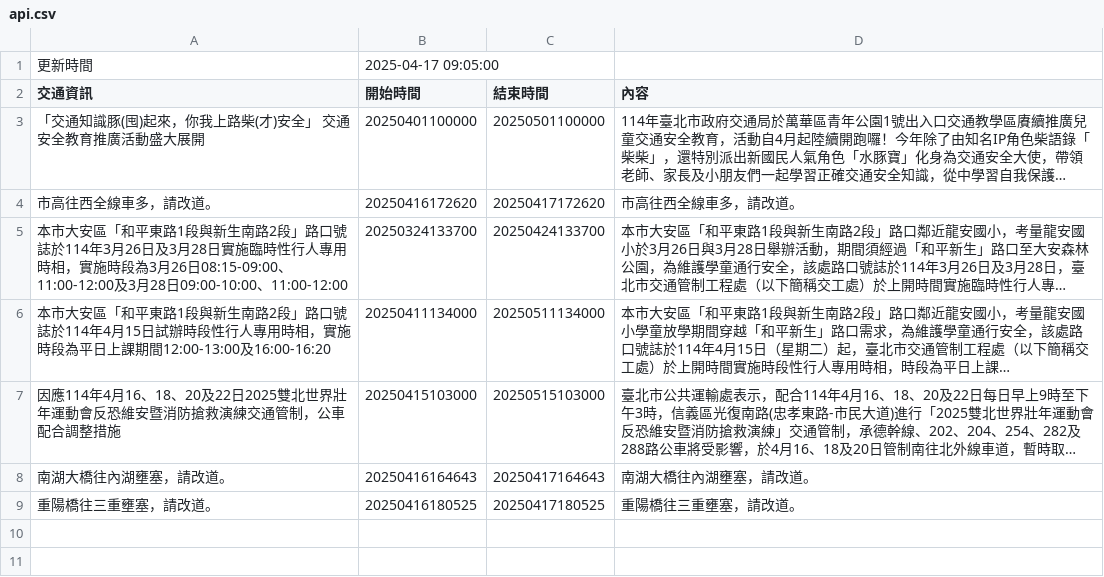
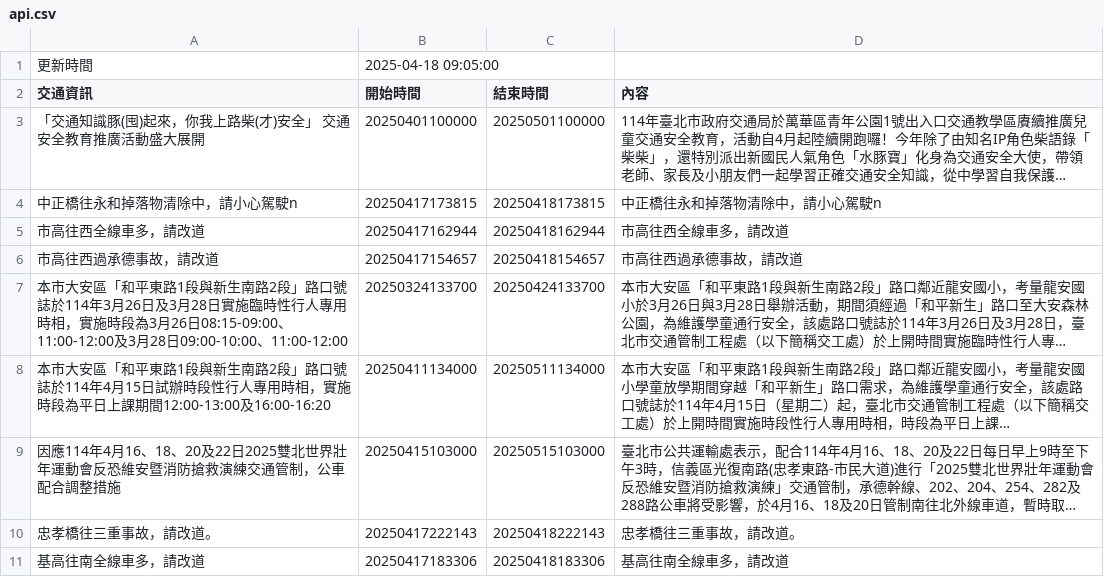
Before and after one commit to Brian-Su-tech/Open_Flatform_Mid, a CSV file: api.csv, drawn as a sheet; long unchanged cells end in …; removed rows and columns are numbered as before the commit, all else as after; the diff names each change by its address in the sheet, - before the commit and + after, or states it on an @@ line.

Commit message:
daily crawl

```diff
--- a/api.csv
+++ b/api.csv
-B1 (開始時間): 2025-04-17 09:05:00
+B1 (開始時間): 2025-04-18 09:05:00
-row 4: 市高往西全線車多，請改道。 | 20250416172620 | 20250417172620 | 市高往西全線車多，請改道。
+row 4: 中正橋往永和掉落物清除中，請小心駕駛n | 20250417173815 | 20250418173815 | 中正橋往永和掉落物清除中，請小心駕駛n
+row 5: 市高往西全線車多，請改道 | 20250417162944 | 20250418162944 | 市高往西全線車多，請改道
+row 6: 市高往西過承德事故，請改道 | 20250417154657 | 20250418154657 | 市高往西過承德事故，請改道
-row 8: 南湖大橋往內湖壅塞，請改道。 | 20250416164643 | 20250417164643 | 南湖大橋往內湖壅塞，請改道。
-row 9: 重陽橋往三重壅塞，請改道。 | 20250416180525 | 20250417180525 | 重陽橋往三重壅塞，請改道。
+row 10: 忠孝橋往三重事故，請改道。 | 20250417222143 | 20250418222143 | 忠孝橋往三重事故，請改道。
+row 11: 基高往南全線車多，請改道 | 20250417183306 | 20250418183306 | 基高往南全線車多，請改道
```
